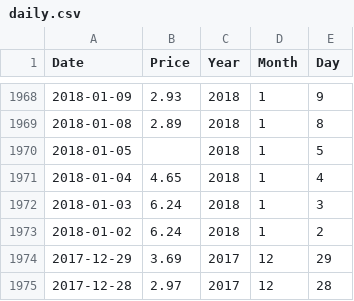
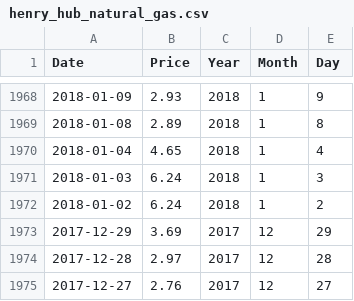
Before and after one commit to deepu-peddineni/KaggleDataset, a CSV file: HenryHub/henry_hub_natural_gas.csv (was HenryHub/csv/daily.csv), drawn as a sheet; only a part is shown, gaps mark what is left out; the shorter side is filled out with more unchanged rows; the diff names each change by its address in the sheet, - before the commit and + after, or states it on an @@ line.

Commit message:
Updated Henry Hub

```diff
--- a/HenryHub/csv/daily.csv
+++ b/HenryHub/henry_hub_natural_gas.csv
-row 1970: 2018-01-05 |  | 2018 | 1 | 5
```
Also changed, not shown: 28 other files.
